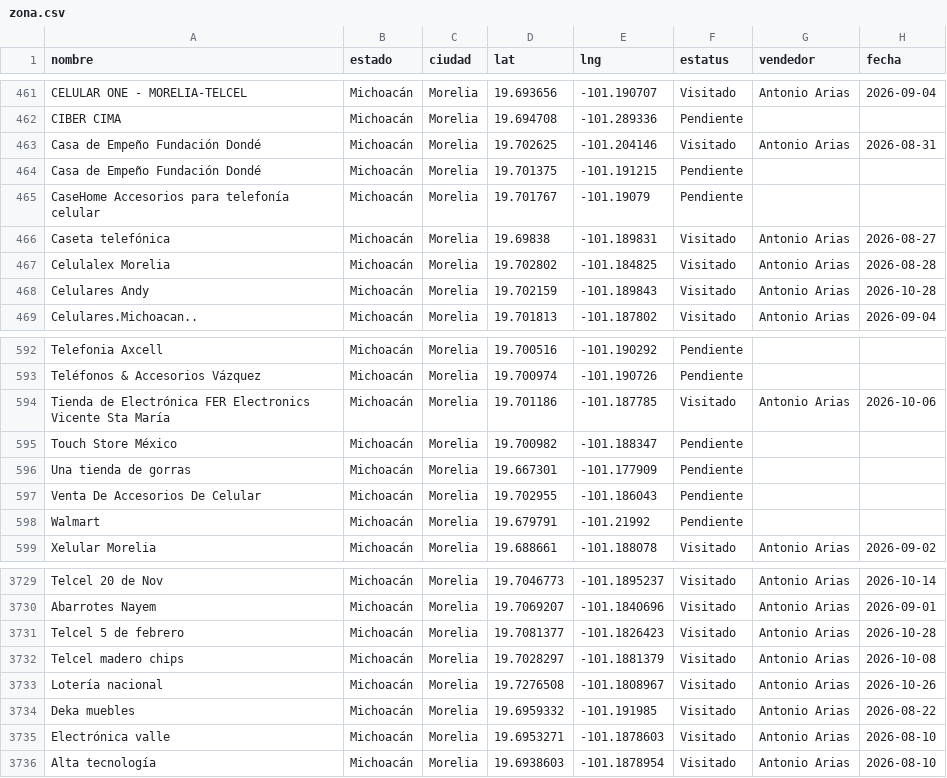
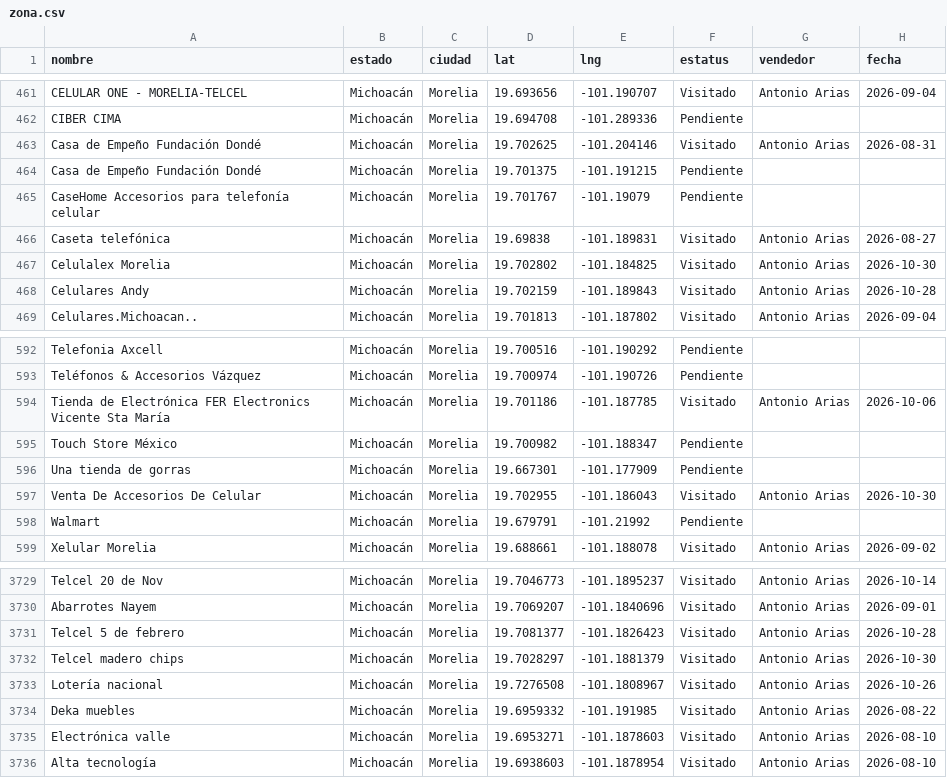
Before and after one commit to EduardoBandeliz/zona-eb, a CSV file: zona.csv, drawn as a sheet; only a part is shown, gaps mark what is left out.

Commit message:
zona.csv 30/Oct 12:34

```diff
--- a/zona.csv
+++ b/zona.csv
@@ -466,3 +466,3 @@ CaseHome Accesorios para telefonía celular,Michoacán,Morelia,19.701767,-101.19
 Caseta telefónica,Michoacán,Morelia,19.69838,-101.189831,Visitado,Antonio Arias,2026-08-27
-Celulalex Morelia,Michoacán,Morelia,19.702802,-101.184825,Visitado,Antonio Arias,2026-08-28
+Celulalex Morelia,Michoacán,Morelia,19.702802,-101.184825,Visitado,Antonio Arias,2026-10-30
 Celulares Andy,Michoacán,Morelia,19.702159,-101.189843,Visitado,Antonio Arias,2026-10-28
@@ -596,3 +596,3 @@ Touch Store México,Michoacán,Morelia,19.700982,-101.188347,Pendiente,,
 Una tienda de gorras,Michoacán,Morelia,19.667301,-101.177909,Pendiente,,
-Venta De Accesorios De Celular,Michoacán,Morelia,19.702955,-101.186043,Pendiente,,
+Venta De Accesorios De Celular,Michoacán,Morelia,19.702955,-101.186043,Visitado,Antonio Arias,2026-10-30
 Walmart,Michoacán,Morelia,19.679791,-101.21992,Pendiente,,
@@ -3731,3 +3731,3 @@ Abarrotes Nayem,Michoacán,Morelia,19.7069207,-101.1840696,Visitado,Antonio Aria
 Telcel 5 de febrero,Michoacán,Morelia,19.7081377,-101.1826423,Visitado,Antonio Arias,2026-10-28
-Telcel madero chips,Michoacán,Morelia,19.7028297,-101.1881379,Visitado,Antonio Arias,2026-10-08
+Telcel madero chips,Michoacán,Morelia,19.7028297,-101.1881379,Visitado,Antonio Arias,2026-10-30
 Lotería nacional,Michoacán,Morelia,19.7276508,-101.1808967,Visitado,Antonio Arias,2026-10-26
```
